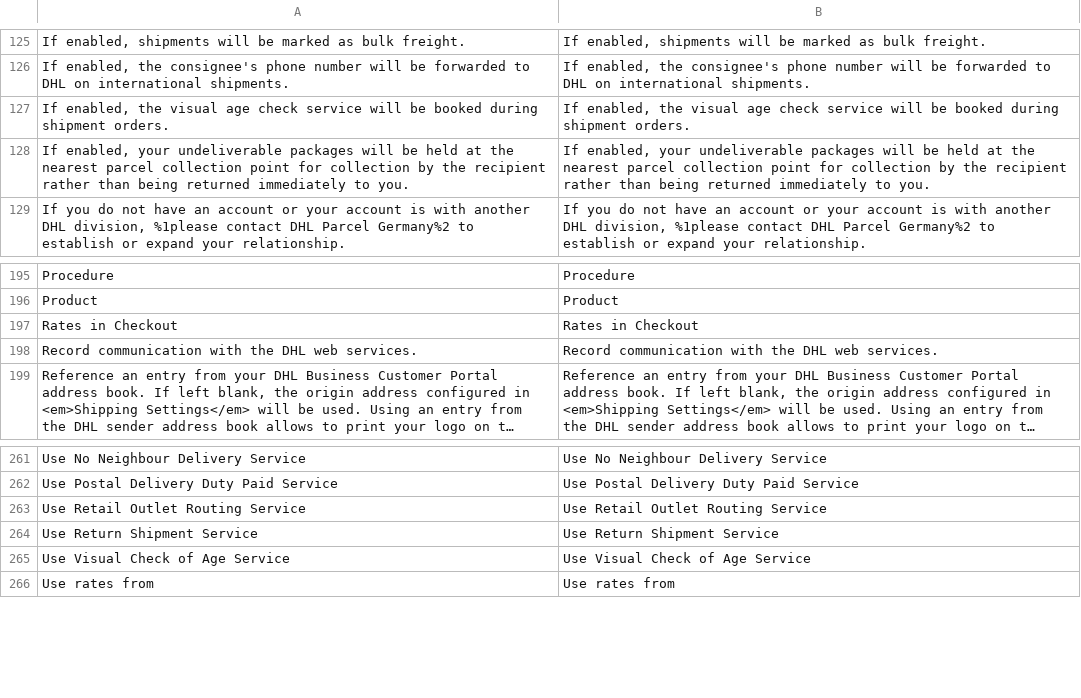
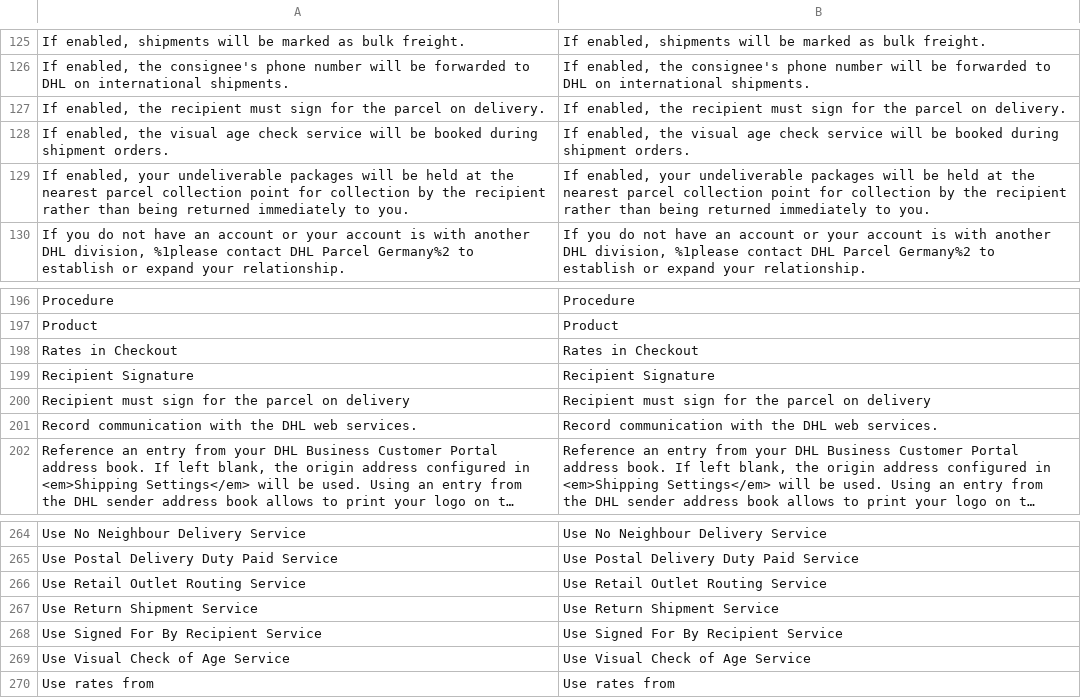
Before and after one commit to netresearch/dhl-module-carrier-paket, a CSV file: i18n/en_US.csv, drawn as a sheet; only a part is shown, gaps mark what is left out; long unchanged cells end in …; the diff names each change by its address in the sheet, - before the commit and + after, or states it on an @@ line.

```diff
--- a/i18n/en_US.csv
+++ b/i18n/en_US.csv
+row 127: If enabled, the recipient must sign for the parcel on delivery. | If enabled, the recipient must sign for the parcel on delivery.
+row 199: Recipient Signature | Recipient Signature
+row 200: Recipient must sign for the parcel on delivery | Recipient must sign for the parcel on delivery
+row 268: Use Signed For By Recipient Service | Use Signed For By Recipient Service
```
Also changed, not shown: i18n/de_DE.csv, 6 other files.
